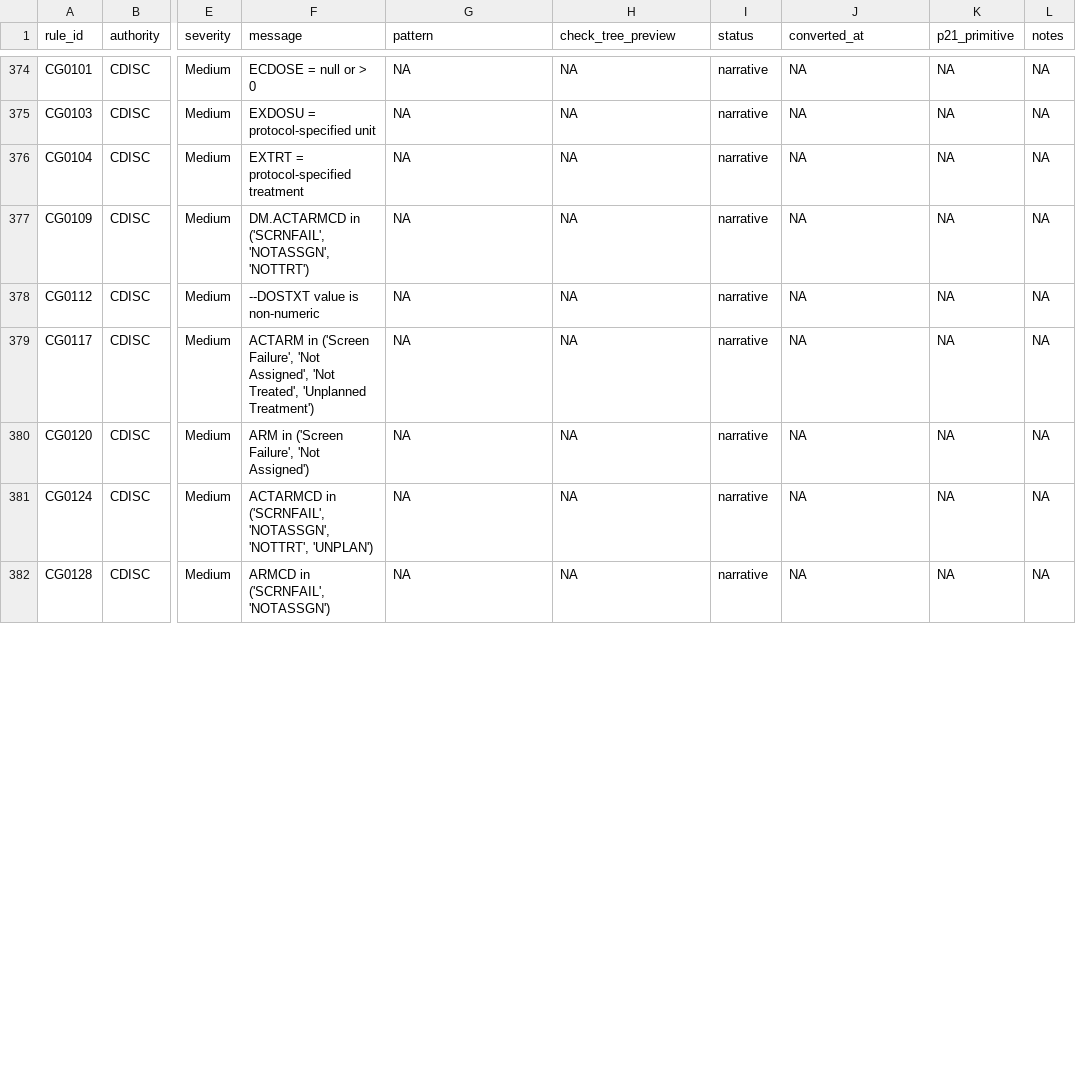
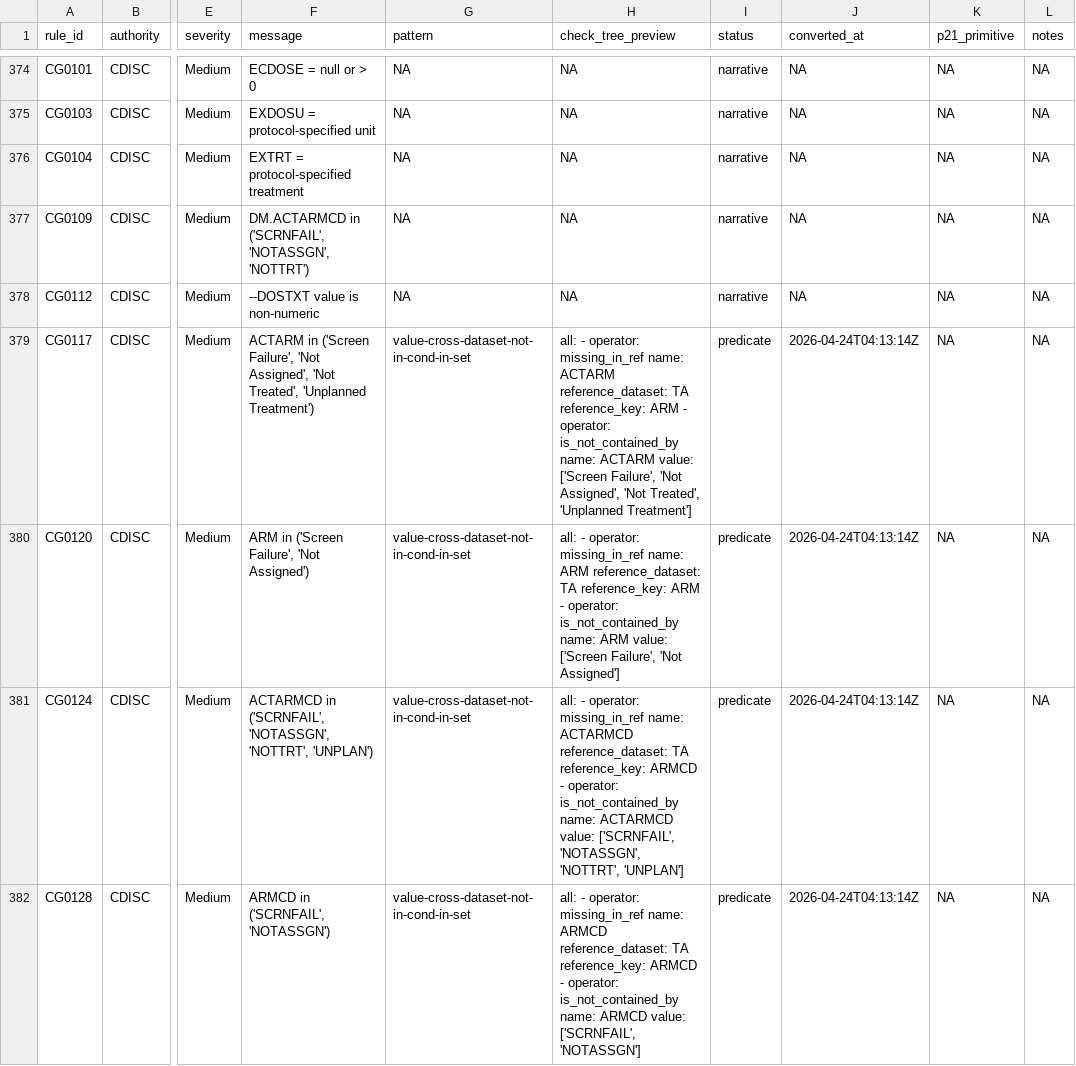
Before and after one commit to vthanik/herald, a CSV file: tools/rule-authoring/progress.csv, drawn as a sheet; only a part is shown, gaps mark what is left out; the diff covers the shown part only; the diff names each change by its address in the sheet, - before the commit and + after, or states it on an @@ line.

```diff
--- a/tools/rule-authoring/progress.csv
+++ b/tools/rule-authoring/progress.csv
-G379:G382 (pattern): NA
+G379:G382 (pattern): value-cross-dataset-not-in-cond-in-set
-H379 (check_tree_preview): NA
+H379 (check_tree_preview): all: - operator: missing_in_ref name: ACTARM reference_dataset: TA reference_key: ARM - operator: is_not_contained_by name: ACTARM value: ['Screen Failure', 'Not Assigned', 'Not Treated', 'Unplanned Treatment']
-I379:I382 (status): narrative
+I379:I382 (status): predicate
-J379:J382 (converted_at): NA
+J379:J382 (converted_at): 2026-04-24T04:13:14Z
-H380 (check_tree_preview): NA
+H380 (check_tree_preview): all: - operator: missing_in_ref name: ARM reference_dataset: TA reference_key: ARM - operator: is_not_contained_by name: ARM value: ['Screen Failure', 'Not Assigned']
-H381 (check_tree_preview): NA
+H381 (check_tree_preview): all: - operator: missing_in_ref name: ACTARMCD reference_dataset: TA reference_key: ARMCD - operator: is_not_contained_by name: ACTARMCD value: ['SCRNFAIL', 'NOTASSGN', 'NOTTRT', 'UNPLAN']
-H382 (check_tree_preview): NA
+H382 (check_tree_preview): all: - operator: missing_in_ref name: ARMCD reference_dataset: TA reference_key: ARMCD - operator: is_not_contained_by name: ARMCD value: ['SCRNFAIL', 'NOTASSGN']
```
Also changed, not shown: 58 edited cells elsewhere in this file, 29 other files.
